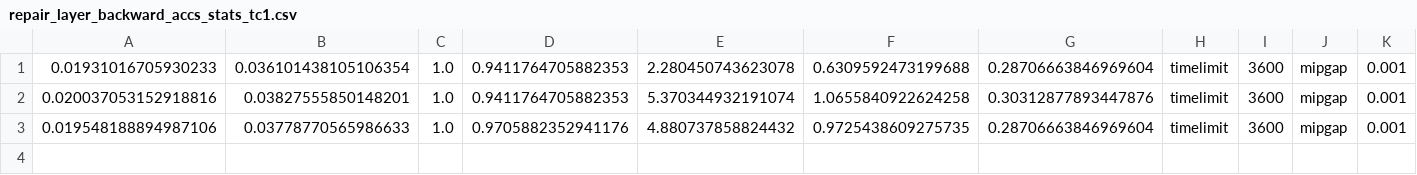
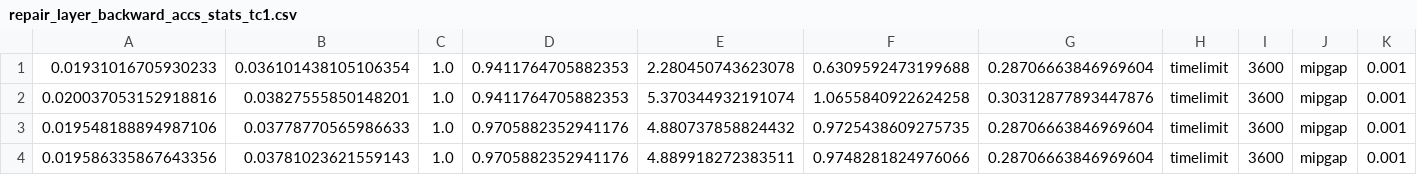
Before and after one commit to k1majd/NNRepLayer, a CSV file: demos/examples/tc1_affine_transform/tc1/repair_net_backward/stats/repair_layer_backward_accs_stats_tc1.csv, drawn as a sheet; only a part is shown; rows hold the shown columns only; the diff names each change by its address in the sheet, - before the commit and + after, or states it on an @@ line.

Commit message:
quiver plots are updated for affine example

```diff
--- a/demos/examples/tc1_affine_transform/tc1/repair_net_backward/stats/repair_layer_backward_accs_stats_tc1.csv
+++ b/demos/examples/tc1_affine_transform/tc1/repair_net_backward/stats/repair_layer_backward_accs_stats_tc1.csv
+row 4: 0.019586335867643356 | 0.03781023621559143 | 1.0 | 0.9705882352941176 | 4.889918272383511 | 0.9748281824976066 | 0.28706663846969604 | timelimit | 3600 | mipgap | 0.001
```
Also changed, not shown: 23 other files.
